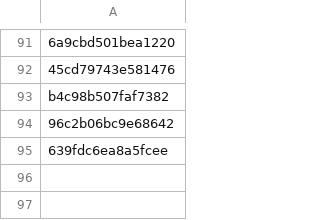
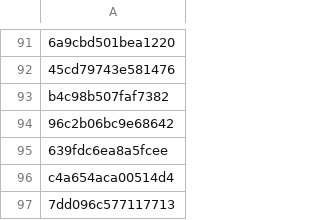
Before and after one commit to PharmakonSpace/IndeedPharma, a CSV file: sent_alerts.csv, drawn as a sheet; only a part is shown, gaps mark what is left out; the diff names each change by its address in the sheet, - before the commit and + after, or states it on an @@ line.

```diff
--- a/sent_alerts.csv
+++ b/sent_alerts.csv
+row 96: c4a654aca00514d4
+row 97: 7dd096c577117713
```
Also changed, not shown: 1 other file.
